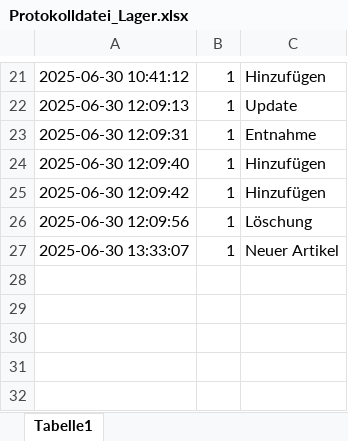
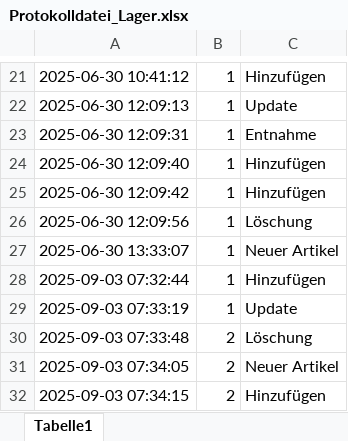
Before and after one commit to VassilisK25/Projekt1-Lagerverwaltungssystem, an Excel workbook: ProjektLagerverwaltungssystem/resources/Protokolldatei_Lager.xlsx, sheet Tabelle1, drawn as a sheet; only a part is shown, gaps mark what is left out; values as stored, in another font and other column widths than the file's, no borders; the diff names each change by its address in the sheet, - before the commit and + after, or states it on an @@ line.

```diff
--- a/ProjektLagerverwaltungssystem/resources/Protokolldatei_Lager.xlsx (sheet Tabelle1)
+++ b/ProjektLagerverwaltungssystem/resources/Protokolldatei_Lager.xlsx (sheet Tabelle1)
+row 28: 2025-09-03 07:32:44 | 1 | Hinzufügen
+row 29: 2025-09-03 07:33:19 | 1 | Update
+row 30: 2025-09-03 07:33:48 | 2 | Löschung
+row 31: 2025-09-03 07:34:05 | 2 | Neuer Artikel
+row 32: 2025-09-03 07:34:15 | 2 | Hinzufügen
```
Also changed, not shown: ProjektLagerverwaltungssystem/resources/Lagerhaltung.xlsx, 4 other files.
